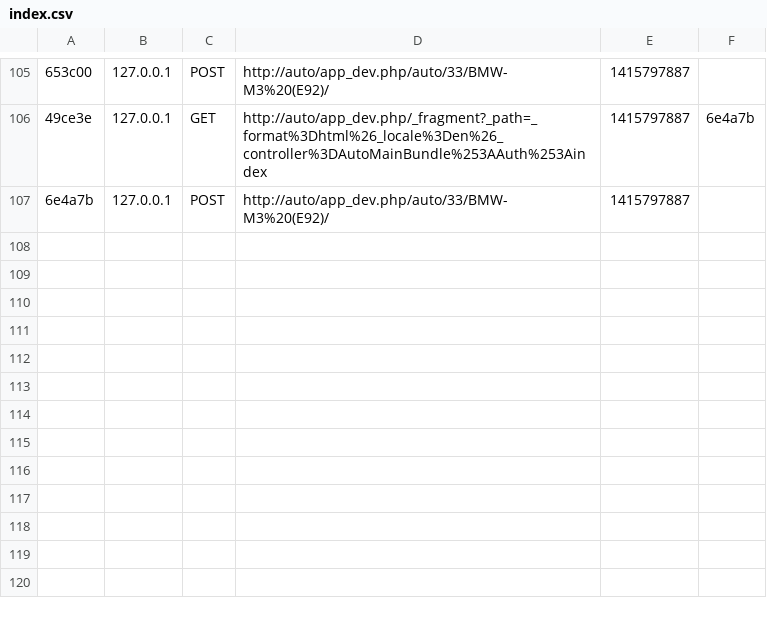
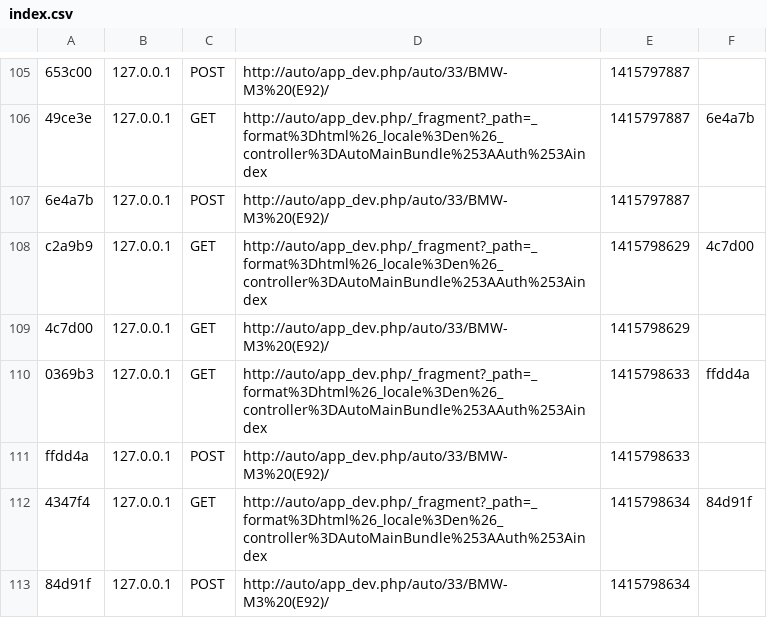
Before and after one commit to ROKIRA/auto, a CSV file: app/cache/dev/profiler/index.csv, drawn as a sheet; only a part is shown, gaps mark what is left out; the diff names each change by its address in the sheet, - before the commit and + after, or states it on an @@ line.

```diff
--- a/app/cache/dev/profiler/index.csv
+++ b/app/cache/dev/profiler/index.csv
+row 108: c2a9b9 | 127.0.0.1 | GET | http://auto/app_dev.php/_fragment?_path=_format%3Dhtml%26_locale%3Den%26_controller%3DAutoMainBundle%253AAuth%253Aindex | 1415798629 | 4c7d00
+row 109: 4c7d00 | 127.0.0.1 | GET | http://auto/app_dev.php/auto/33/BMW-M3%20(E92)/ | 1415798629
+row 110: 0369b3 | 127.0.0.1 | GET | http://auto/app_dev.php/_fragment?_path=_format%3Dhtml%26_locale%3Den%26_controller%3DAutoMainBundle%253AAuth%253Aindex | 1415798633 | ffdd4a
+row 111: ffdd4a | 127.0.0.1 | POST | http://auto/app_dev.php/auto/33/BMW-M3%20(E92)/ | 1415798633
+row 112: 4347f4 | 127.0.0.1 | GET | http://auto/app_dev.php/_fragment?_path=_format%3Dhtml%26_locale%3Den%26_controller%3DAutoMainBundle%253AAuth%253Aindex | 1415798634 | 84d91f
+row 113: 84d91f | 127.0.0.1 | POST | http://auto/app_dev.php/auto/33/BMW-M3%20(E92)/ | 1415798634
```
Also changed, not shown: 7 other files.
